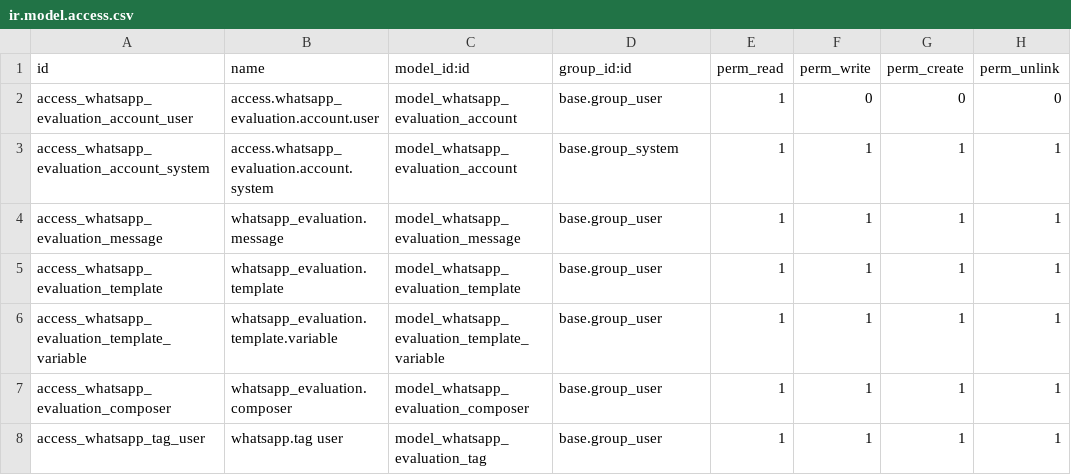
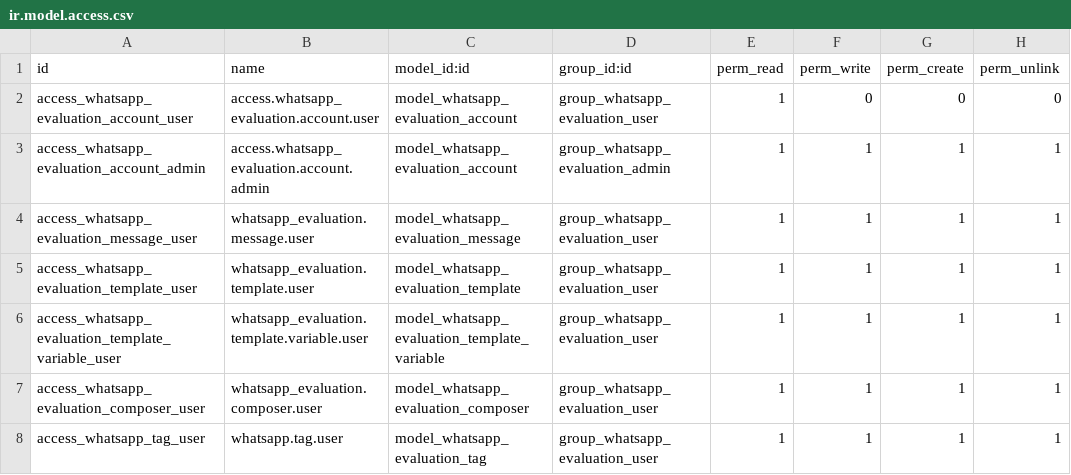
Before and after one commit to azeezalhajj570-ai/whatsapp_addons, a CSV file: whatsapp_evaluation/security/ir.model.access.csv, drawn as a sheet.

Commit message:
feat: Add initial WhatsApp Evaluation module, including manifest, security groups, access rules, and menu entries.

```diff
--- a/whatsapp_evaluation/security/ir.model.access.csv
+++ b/whatsapp_evaluation/security/ir.model.access.csv
@@ -1,8 +1,8 @@
 id,name,model_id:id,group_id:id,perm_read,perm_write,perm_create,perm_unlink
-access_whatsapp_evaluation_account_user,access.whatsapp_evaluation.account.user,model_whatsapp_evaluation_account,base.group_user,1,0,0,0
-access_whatsapp_evaluation_account_system,access.whatsapp_evaluation.account.system,model_whatsapp_evaluation_account,base.group_system,1,1,1,1
-access_whatsapp_evaluation_message,whatsapp_evaluation.message,model_whatsapp_evaluation_message,base.group_user,1,1,1,1
-access_whatsapp_evaluation_template,whatsapp_evaluation.template,model_whatsapp_evaluation_template,base.group_user,1,1,1,1
-access_whatsapp_evaluation_template_variable,whatsapp_evaluation.template.variable,model_whatsapp_evaluation_template_variable,base.group_user,1,1,1,1
-access_whatsapp_evaluation_composer,whatsapp_evaluation.composer,model_whatsapp_evaluation_composer,base.group_user,1,1,1,1
-access_whatsapp_tag_user,whatsapp.tag user,model_whatsapp_evaluation_tag,base.group_user,1,1,1,1
+access_whatsapp_evaluation_account_user,access.whatsapp_evaluation.account.user,model_whatsapp_evaluation_account,group_whatsapp_evaluation_user,1,0,0,0
+access_whatsapp_evaluation_account_admin,access.whatsapp_evaluation.account.admin,model_whatsapp_evaluation_account,group_whatsapp_evaluation_admin,1,1,1,1
+access_whatsapp_evaluation_message_user,whatsapp_evaluation.message.user,model_whatsapp_evaluation_message,group_whatsapp_evaluation_user,1,1,1,1
+access_whatsapp_evaluation_template_user,whatsapp_evaluation.template.user,model_whatsapp_evaluation_template,group_whatsapp_evaluation_user,1,1,1,1
+access_whatsapp_evaluation_template_variable_user,whatsapp_evaluation.template.variable.user,model_whatsapp_evaluation_template_variable,group_whatsapp_evaluation_user,1,1,1,1
+access_whatsapp_evaluation_composer_user,whatsapp_evaluation.composer.user,model_whatsapp_evaluation_composer,group_whatsapp_evaluation_user,1,1,1,1
+access_whatsapp_tag_user,whatsapp.tag.user,model_whatsapp_evaluation_tag,group_whatsapp_evaluation_user,1,1,1,1
```
Also changed, not shown: 3 other files.
